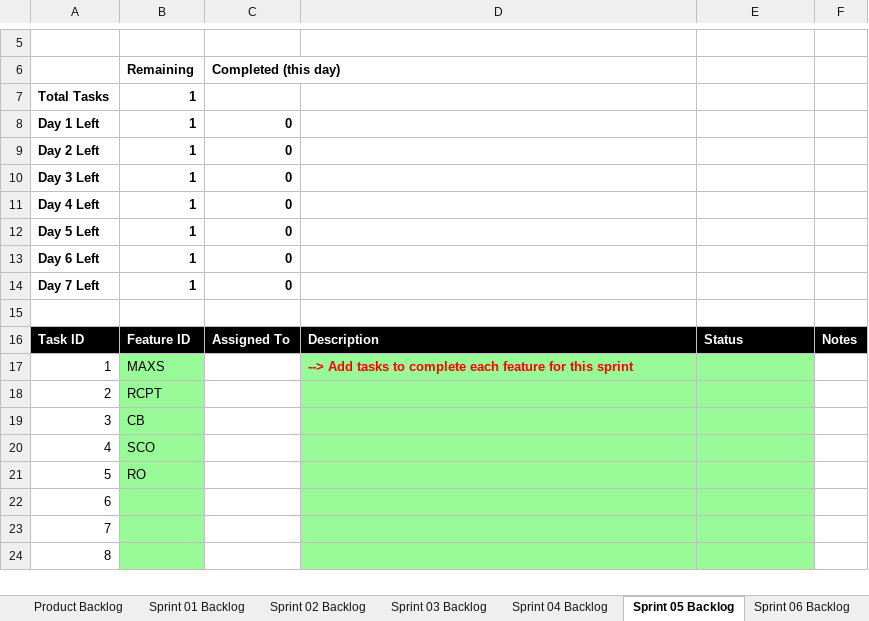
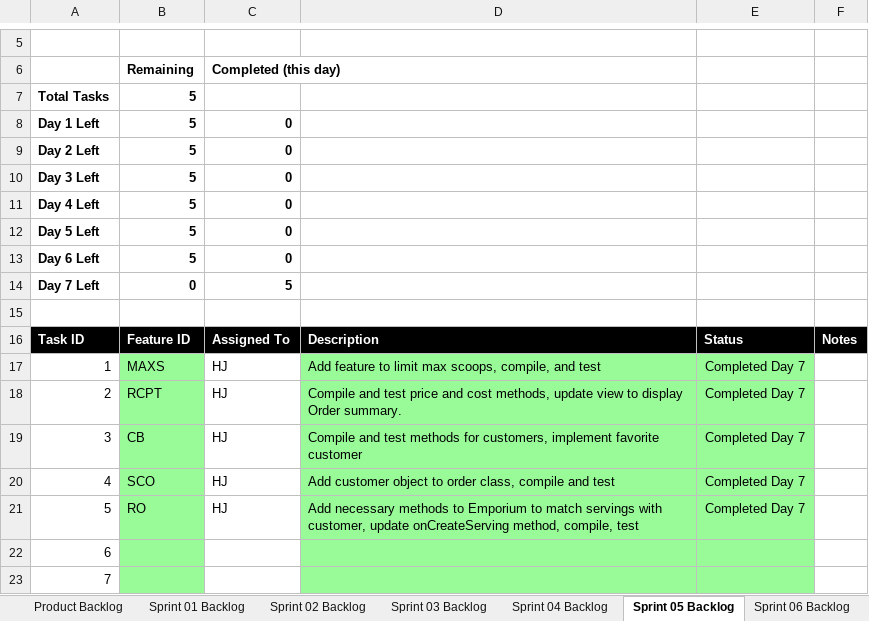
Before and after one commit to haydencj/cse1325, an Excel workbook: P11/Scrum_MICE_Sprint_5.xlsx, sheet Sprint 05 Backlog, drawn as a sheet; only a part is shown, gaps mark what is left out; the shorter side is filled out with more unchanged rows; values as stored, in another font and other column widths than the file's, no borders; charts and pictures not drawn; the diff names each change by its address in the sheet, - before the commit and + after, or states it on an @@ line.

Commit message:
RO: emporium methods and update mainwin to pair serving to customers

```diff
--- a/P11/Scrum_MICE_Sprint_5.xlsx (sheet Sprint 05 Backlog)
+++ b/P11/Scrum_MICE_Sprint_5.xlsx (sheet Sprint 05 Backlog)
-B7:B13: 1
+B7:B13: 5
-B14: 1
+B14: 0
-C14: 0
+C14: 5
-C17:C21: (empty)
+C17:C21: HJ
-D17: --> Add tasks to complete each feature for this sprint
+D17: Add feature to limit max scoops, compile, and test
@@ D17 bold: on → off, text colour: #FF0000 → black @@
-E17:E21: (empty)
+E17:E21: Completed Day 7
-D18: (empty)
+D18: Compile and test price and cost methods, update view to display Order summary.
-D19: (empty)
+D19: Compile and test methods for customers, implement favorite customer
-D20: (empty)
+D20: Add customer object to order class, compile and test
-D21: (empty)
+D21: Add necessary methods to Emporium to match servings with customer, update onCreateServing method, compile, test
```
Also changed, not shown: sheet Product Backlog, charts or pictures, 1 other file.
